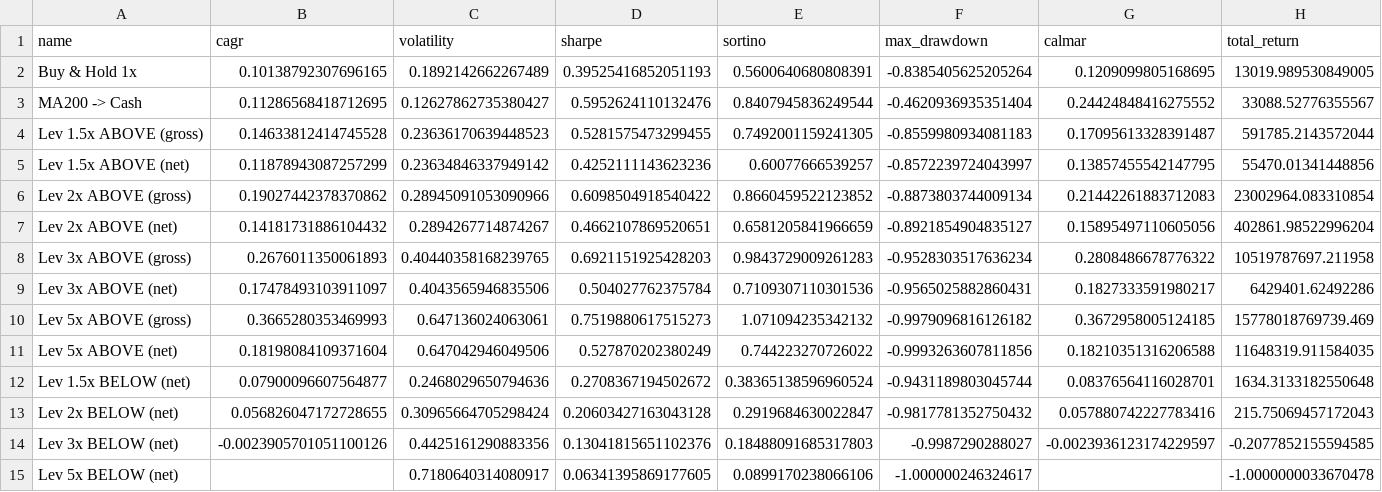
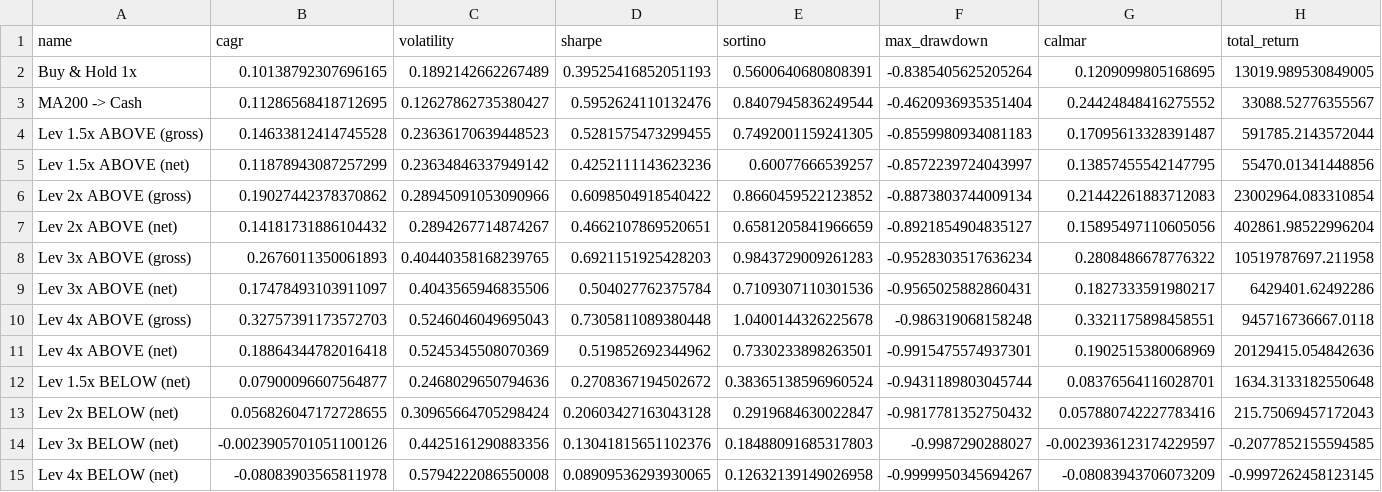
Before and after one commit to Taff1887/leveraged-trend-following, a CSV file: results/faber_step4_inverted_strategy.csv, drawn as a sheet; only a part is shown; removed rows and columns are numbered as before the commit, all else as after; rows hold the shown columns only; the diff names each change by its address in the sheet, - before the commit and + after, or states it on an @@ line.

```diff
--- a/results/faber_step4_inverted_strategy.csv
+++ b/results/faber_step4_inverted_strategy.csv
-row 10: Lev 5x ABOVE (gross) | 0.3665280353469993 | 0.647136024063061 | 0.7519880617515273 | 1.071094235342132 | -0.9979096816126182 | 0.3672958005124185 | 15778018769739.469
-row 11: Lev 5x ABOVE (net) | 0.18198084109371604 | 0.647042946049506 | 0.527870202380249 | 0.744223270726022 | -0.9993263607811856 | 0.18210351316206588 | 11648319.911584035
+row 10: Lev 4x ABOVE (gross) | 0.32757391173572703 | 0.5246046049695043 | 0.7305811089380448 | 1.0400144326225678 | -0.986319068158248 | 0.3321175898458551 | 945716736667.0118
+row 11: Lev 4x ABOVE (net) | 0.18864344782016418 | 0.5245345508070369 | 0.519852692344962 | 0.7330233898263501 | -0.9915475574937301 | 0.1902515380068969 | 20129415.054842636
-row 15: Lev 5x BELOW (net) |  | 0.7180640314080917 | 0.06341395869177605 | 0.0899170238066106 | -1.000000246324617 |  | -1.0000000033670478
+row 15: Lev 4x BELOW (net) | -0.08083903565811978 | 0.5794222086550008 | 0.08909536293930065 | 0.12632139149026958 | -0.9999950345694267 | -0.08083943706073209 | -0.9997262458123145
```
Also changed, not shown: results/faber_step2_leverage_index.csv, results/faber_step4_inverted_2000plus.csv, 35 other files.
